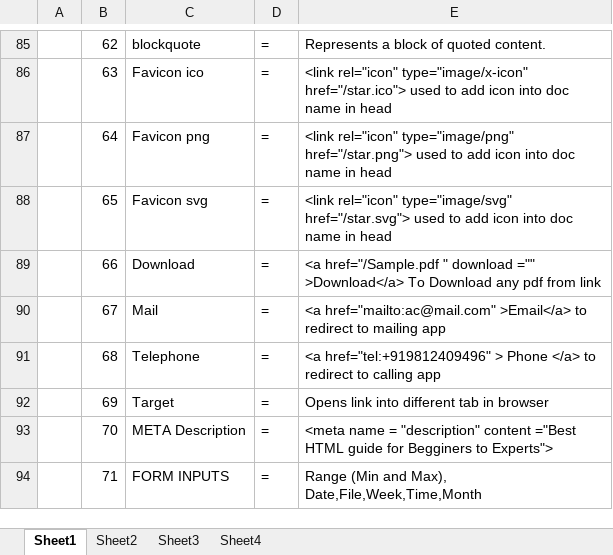
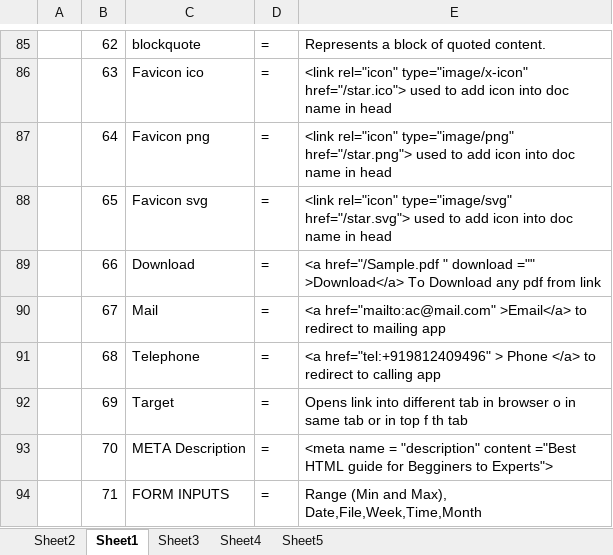
Before and after one commit to AbhiNamdev025/Assignments, an Excel workbook: Cheat-Sheet/NOTES.xlsx, sheet Sheet1, drawn as a sheet; only a part is shown, gaps mark what is left out; values as stored, in another font and other column widths than the file's, no borders; charts and pictures not drawn; the diff names each change by its address in the sheet, - before the commit and + after, or states it on an @@ line.

```diff
--- a/Cheat-Sheet/NOTES.xlsx (sheet Sheet1)
+++ b/Cheat-Sheet/NOTES.xlsx (sheet Sheet1)
+sheet tab: Sheet5
@@ sheet tab order changed: Sheet2 | Sheet1 | Sheet3 | Sheet4 | Sheet5 @@
-E92: …in browser
+E92: …in browser o in same tab or in top f th tab
```
Also changed, not shown: sheet Sheet2, sheet Sheet3, charts or pictures.
